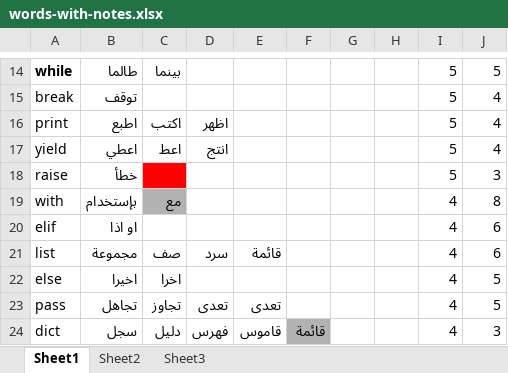
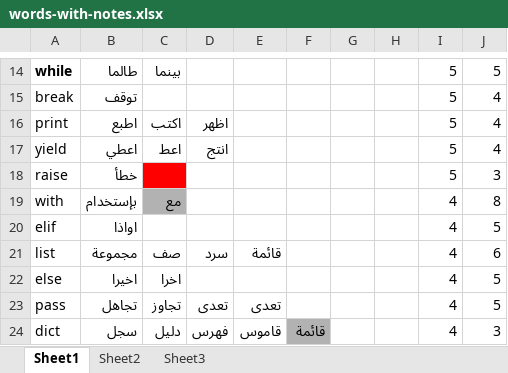
Before and after one commit to Omar-Elrefaei/ipython-elm-kernel, an Excel workbook: examples/words-with-notes.xlsx, sheet Sheet1, drawn as a sheet; only a part is shown, gaps mark what is left out; values as stored, in another font and other column widths than the file's, no borders; the diff names each change by its address in the sheet, - before the commit and + after, or states it on an @@ line.

Commit message:
fixing word translations

```diff
--- a/examples/words-with-notes.xlsx (sheet Sheet1)
+++ b/examples/words-with-notes.xlsx (sheet Sheet1)
-B20: او اذا
+B20: اواذا
-J20: 6
+J20: 5
```
Also changed, not shown: 2 other files.
